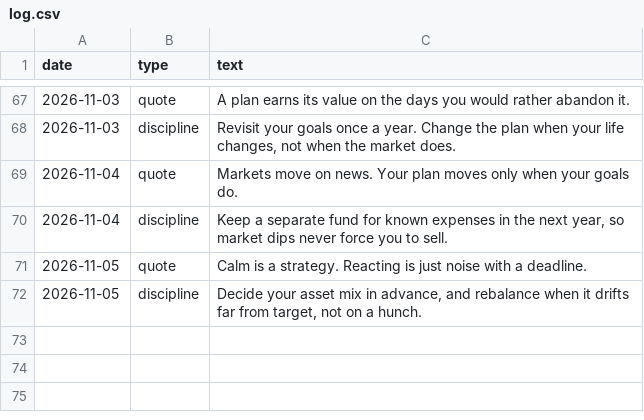
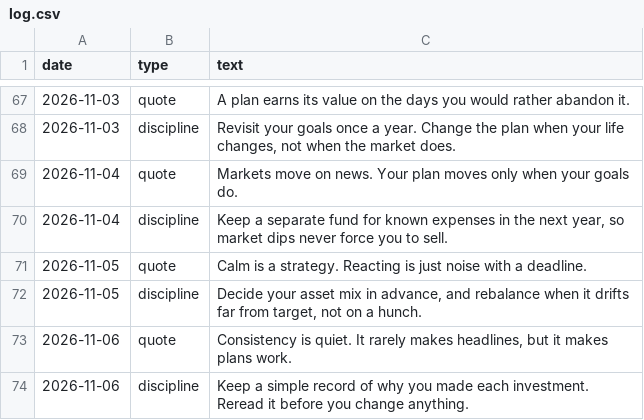
Before and after one commit to darshildshah211/dds-posters, a CSV file: stories/log.csv, drawn as a sheet; only a part is shown, gaps mark what is left out; the diff names each change by its address in the sheet, - before the commit and + after, or states it on an @@ line.

```diff
--- a/stories/log.csv
+++ b/stories/log.csv
+row 73: 2026-11-06 | quote | Consistency is quiet. It rarely makes headlines, but it makes plans work.
+row 74: 2026-11-06 | discipline | Keep a simple record of why you made each investment. Reread it before you change anything.
```
Also changed, not shown: 6 other files.
